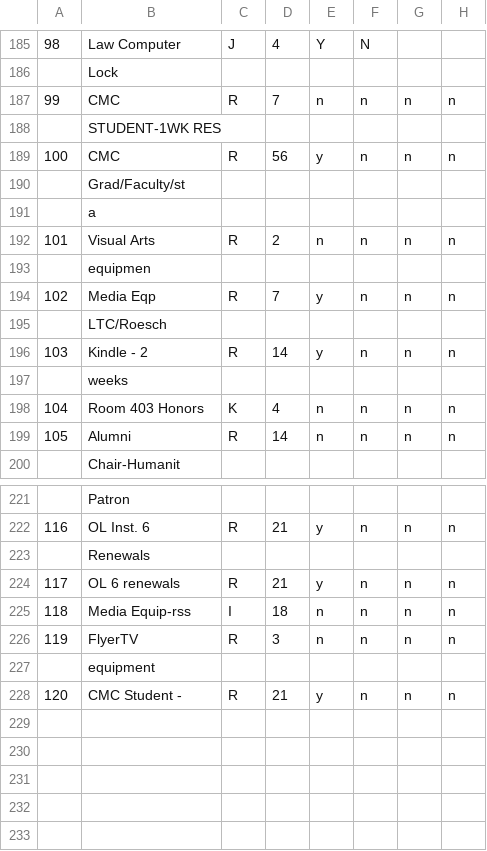
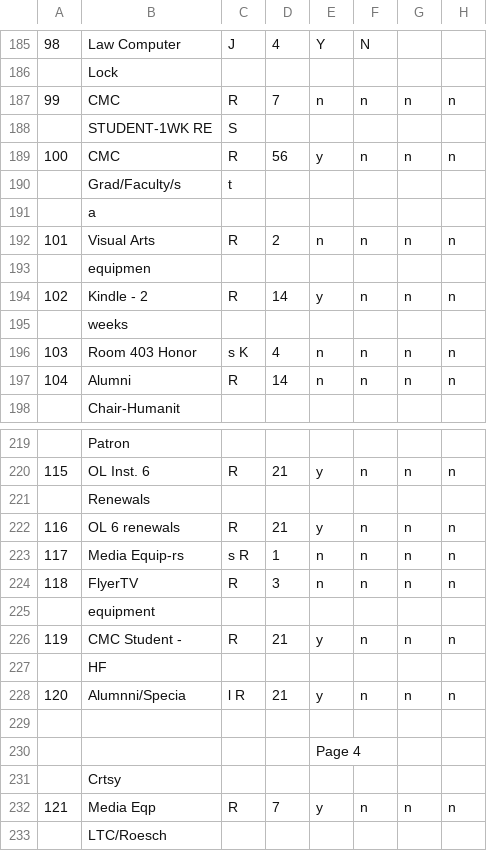
Before and after one commit to craigboman/loanconfig, a CSV file: loan rule table.csv, drawn as a sheet; only a part is shown, gaps mark what is left out; removed rows and columns are numbered as before the commit, all else as after; the diff covers the shown part only; the diff names each change by its address in the sheet, - before the commit and + after, or states it on an @@ line.

Commit message:
troubleshooting

```diff
--- a/loan rule table.csv
+++ b/loan rule table.csv
-row 188:  | STUDENT-1WK RES
+row 188:  | STUDENT-1WK RE | S
-row 190:  | Grad/Faculty/st
+row 190:  | Grad/Faculty/s | t
@@ column A renumbered between rows 194 and 226 @@
-B196: Room 403 Honors
+B196: Room 403 Honor
-C196: K
+C196: s K
-B223: Media Equip-rss
+B223: Media Equip-rs
-C223: I
+C223: s R
-D223: 18
+D223: 1
+row 227:  | HF
+row 228: 120 | Alumnni/Specia | l R | 21 | y | n | n | n
+row 229: (empty)
+row 230:  |  |  |  | Page 4
+row 231:  | Crtsy
@@ row 194 moved to row 232: 121 @@
@@ row 195 moved to row 233: LTC/Roesch @@
```
Also changed, not shown: 3 added rows, 3 removed rows and 11 edited cells elsewhere in this file.
